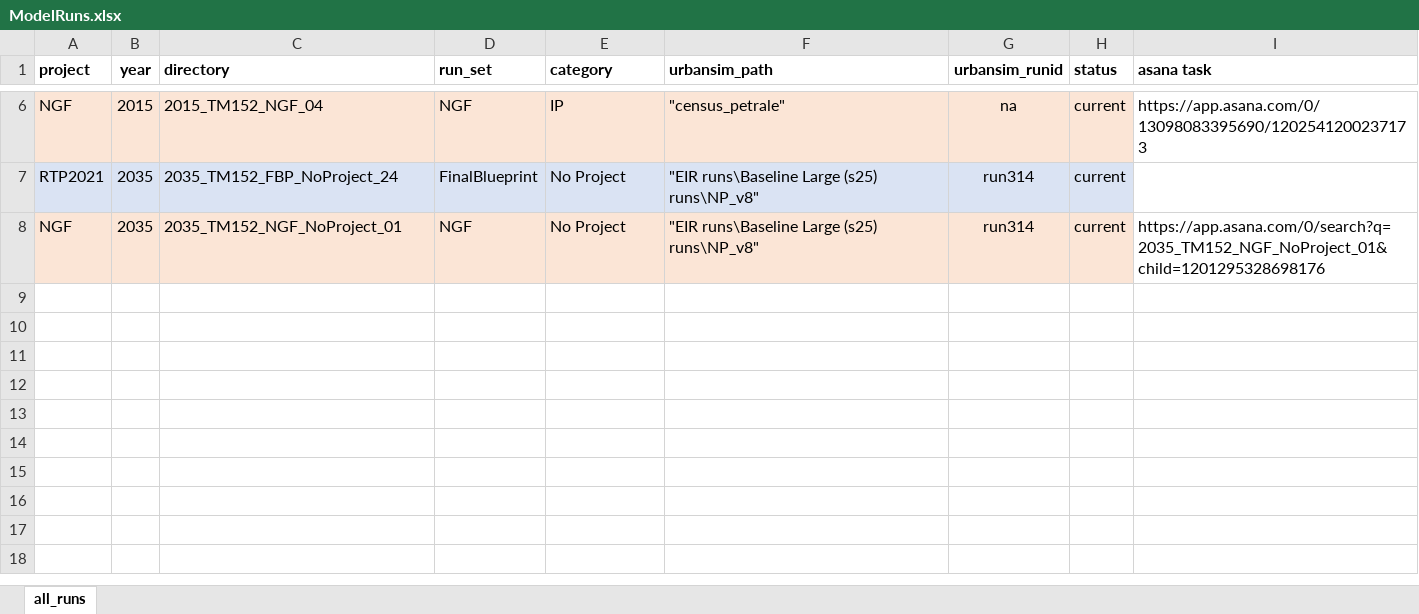
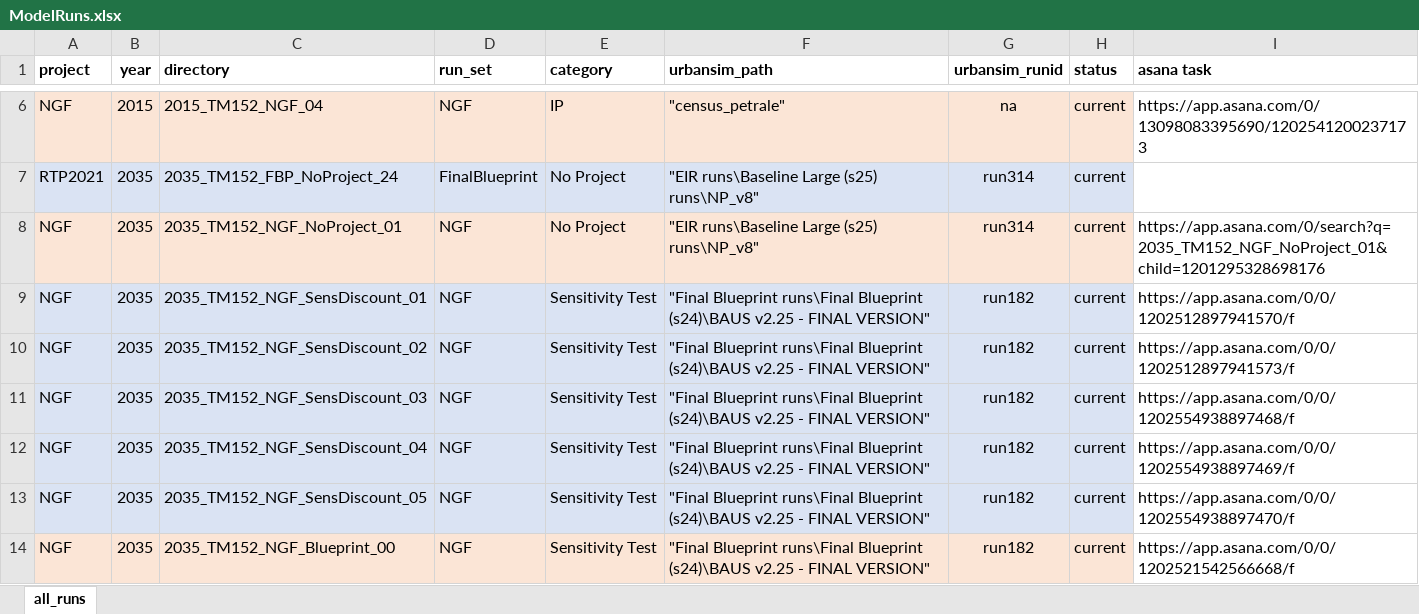
Before and after one commit to BayAreaMetro/travel-model-one, an Excel workbook: utilities/NextGenFwys/ModelRuns.xlsx, sheet all_runs, drawn as a sheet; only a part is shown, gaps mark what is left out; values as stored, in another font and other column widths than the file's, no borders; the diff names each change by its address in the sheet, - before the commit and + after, or states it on an @@ line.

Commit message:
Added sensitivity tests to the model run log

```diff
--- a/utilities/NextGenFwys/ModelRuns.xlsx (sheet all_runs)
+++ b/utilities/NextGenFwys/ModelRuns.xlsx (sheet all_runs)
+row 9: NGF | 2035 | 2035_TM152_NGF_SensDiscount_01 | NGF | Sensitivity Test | "Final Blueprint runs\Final Blueprint (s24)\BAUS v2.25 - FINAL VERSION" | run182 | current | https://app.asana.com/0/0/1202512897941570/f
+row 10: NGF | 2035 | 2035_TM152_NGF_SensDiscount_02 | NGF | Sensitivity Test | "Final Blueprint runs\Final Blueprint (s24)\BAUS v2.25 - FINAL VERSION" | run182 | current | https://app.asana.com/0/0/1202512897941573/f
+row 11: NGF | 2035 | 2035_TM152_NGF_SensDiscount_03 | NGF | Sensitivity Test | "Final Blueprint runs\Final Blueprint (s24)\BAUS v2.25 - FINAL VERSION" | run182 | current | https://app.asana.com/0/0/1202554938897468/f
+row 12: NGF | 2035 | 2035_TM152_NGF_SensDiscount_04 | NGF | Sensitivity Test | "Final Blueprint runs\Final Blueprint (s24)\BAUS v2.25 - FINAL VERSION" | run182 | current | https://app.asana.com/0/0/1202554938897469/f
+row 13: NGF | 2035 | 2035_TM152_NGF_SensDiscount_05 | NGF | Sensitivity Test | "Final Blueprint runs\Final Blueprint (s24)\BAUS v2.25 - FINAL VERSION" | run182 | current | https://app.asana.com/0/0/1202554938897470/f
+row 14: NGF | 2035 | 2035_TM152_NGF_Blueprint_00 | NGF | Sensitivity Test | "Final Blueprint runs\Final Blueprint (s24)\BAUS v2.25 - FINAL VERSION" | run182 | current | https://app.asana.com/0/0/1202521542566668/f
```
